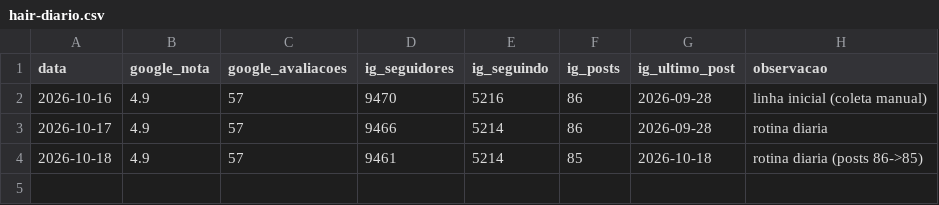
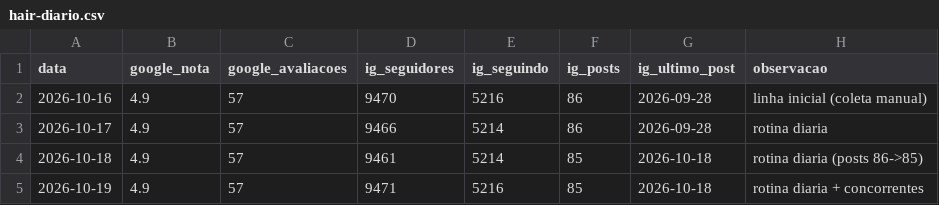
Before and after one commit to augustollgarcia-max/ui-ux-pro-max-skill, a CSV file: metricas/hair-diario.csv, drawn as a sheet; the diff names each change by its address in the sheet, - before the commit and + after, or states it on an @@ line.

```diff
--- a/metricas/hair-diario.csv
+++ b/metricas/hair-diario.csv
+row 5: 2026-10-19 | 4.9 | 57 | 9471 | 5216 | 85 | 2026-10-18 | rotina diaria + concorrentes
```
Also changed, not shown: 1 other file.
